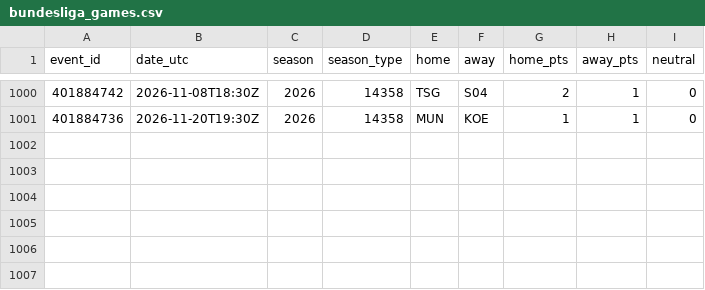
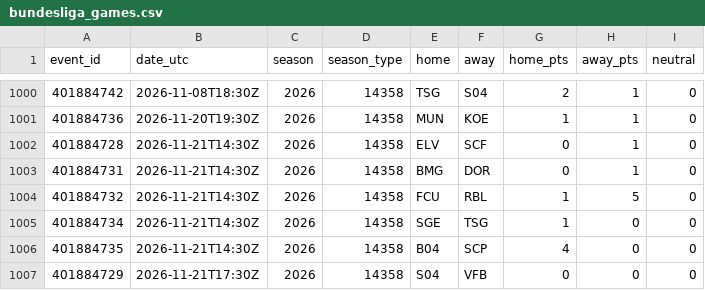
Before and after one commit to neuron12345/sportbayes, a CSV file: data/bundesliga_games.csv, drawn as a sheet; only a part is shown, gaps mark what is left out; the diff names each change by its address in the sheet, - before the commit and + after, or states it on an @@ line.

```diff
--- a/data/bundesliga_games.csv
+++ b/data/bundesliga_games.csv
+row 1002: 401884728 | 2026-11-21T14:30Z | 2026 | 14358 | ELV | SCF | 0 | 1 | 0
+row 1003: 401884731 | 2026-11-21T14:30Z | 2026 | 14358 | BMG | DOR | 0 | 1 | 0
+row 1004: 401884732 | 2026-11-21T14:30Z | 2026 | 14358 | FCU | RBL | 1 | 5 | 0
+row 1005: 401884734 | 2026-11-21T14:30Z | 2026 | 14358 | SGE | TSG | 1 | 0 | 0
+row 1006: 401884735 | 2026-11-21T14:30Z | 2026 | 14358 | B04 | SCP | 4 | 0 | 0
+row 1007: 401884729 | 2026-11-21T17:30Z | 2026 | 14358 | S04 | VFB | 0 | 0 | 0
```
Also changed, not shown: data/epl_games.csv, data/laliga_games.csv, 22 other files.
